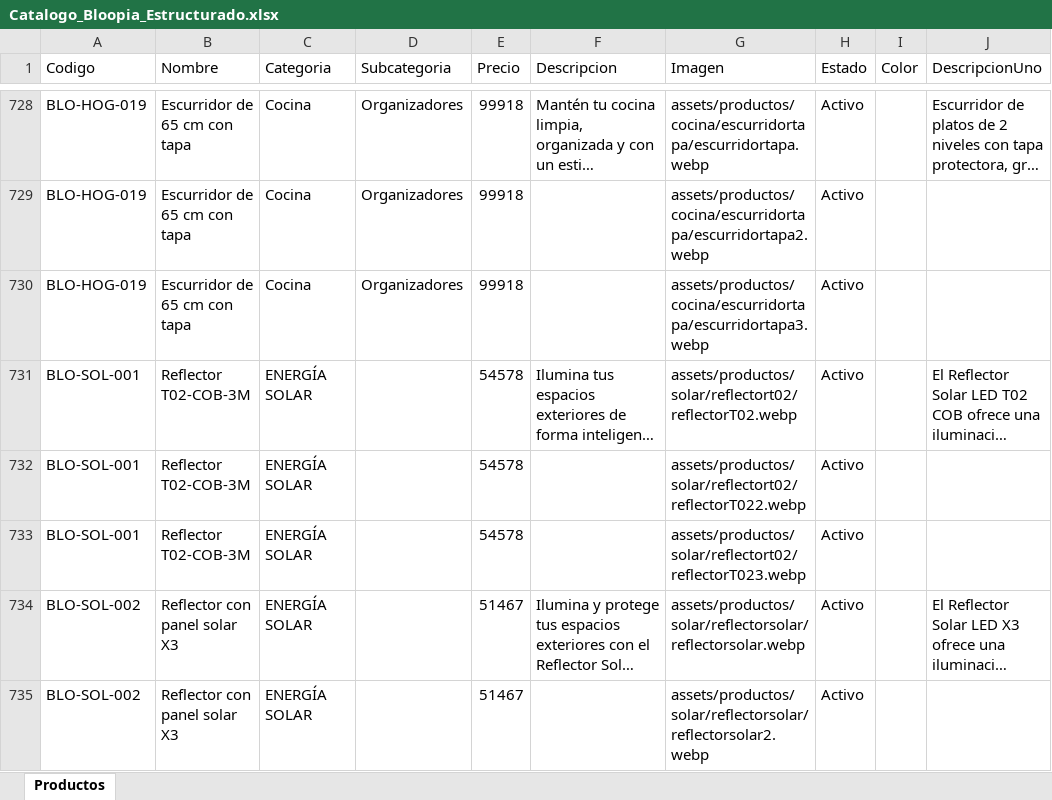
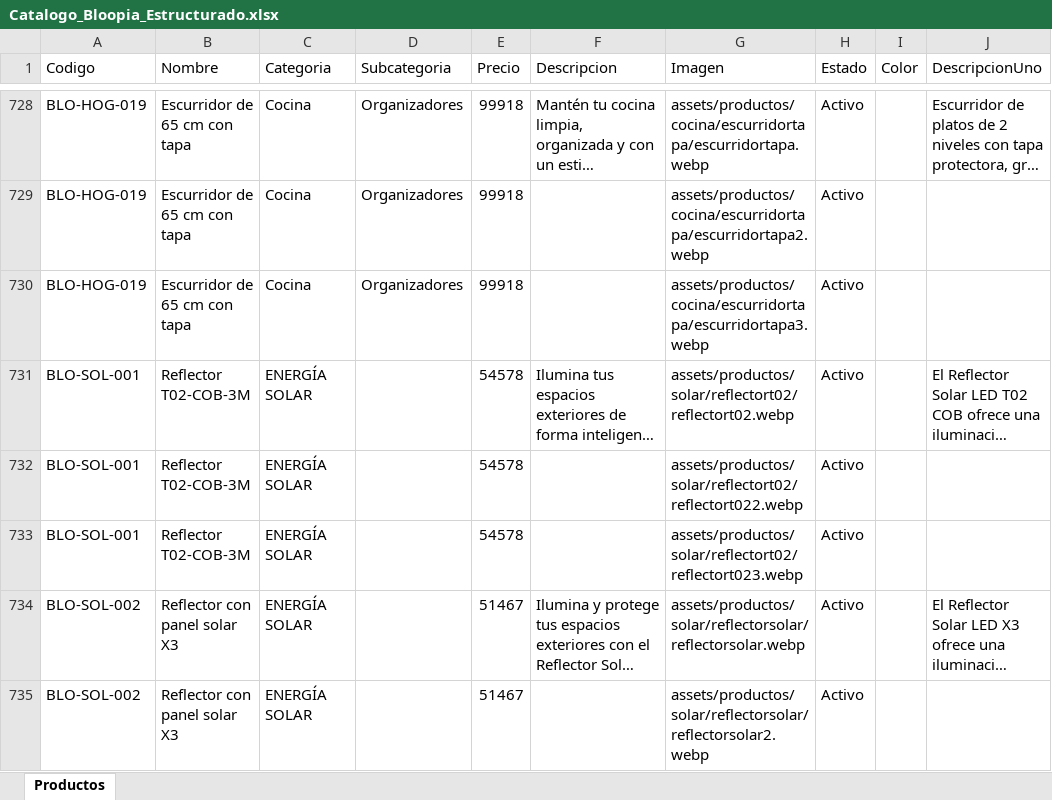
Before and after one commit to tatianacani19-cell/paginaBloopia, an Excel workbook: BD/Catalogo_Bloopia_Estructurado.xlsx, sheet Productos, drawn as a sheet; only a part is shown, gaps mark what is left out; long unchanged cells end in …; values as stored, in another font and other column widths than the file's, no borders; the diff names each change by its address in the sheet, - before the commit and + after, or states it on an @@ line.

Commit message:
feat: implement product catalog loading and normalization logic from Excel data source

```diff
--- a/BD/Catalogo_Bloopia_Estructurado.xlsx (sheet Productos)
+++ b/BD/Catalogo_Bloopia_Estructurado.xlsx (sheet Productos)
-G731 (Imagen): assets/productos/solar/reflectort02/reflectorT02.webp
+G731 (Imagen): assets/productos/solar/reflectort02/reflectort02.webp
-G732 (Imagen): assets/productos/solar/reflectort02/reflectorT022.webp
+G732 (Imagen): assets/productos/solar/reflectort02/reflectort022.webp
-G733 (Imagen): assets/productos/solar/reflectort02/reflectorT023.webp
+G733 (Imagen): assets/productos/solar/reflectort02/reflectort023.webp
```
Also changed, not shown: 1 other file.
